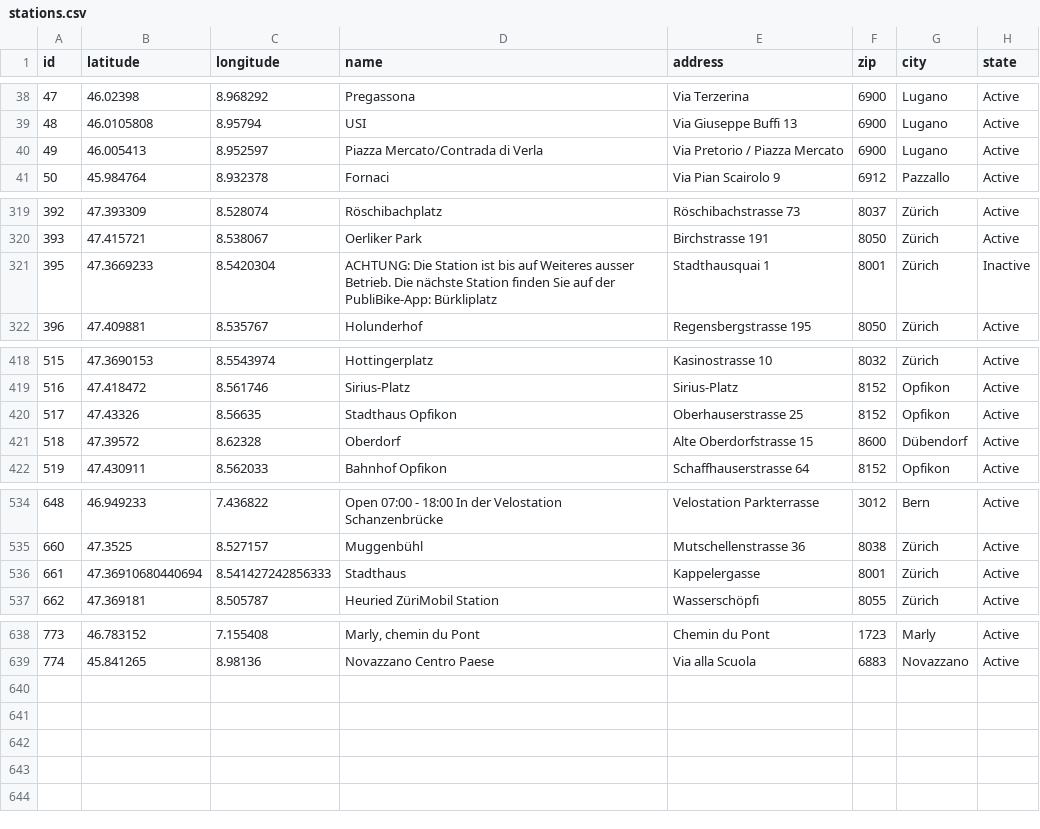
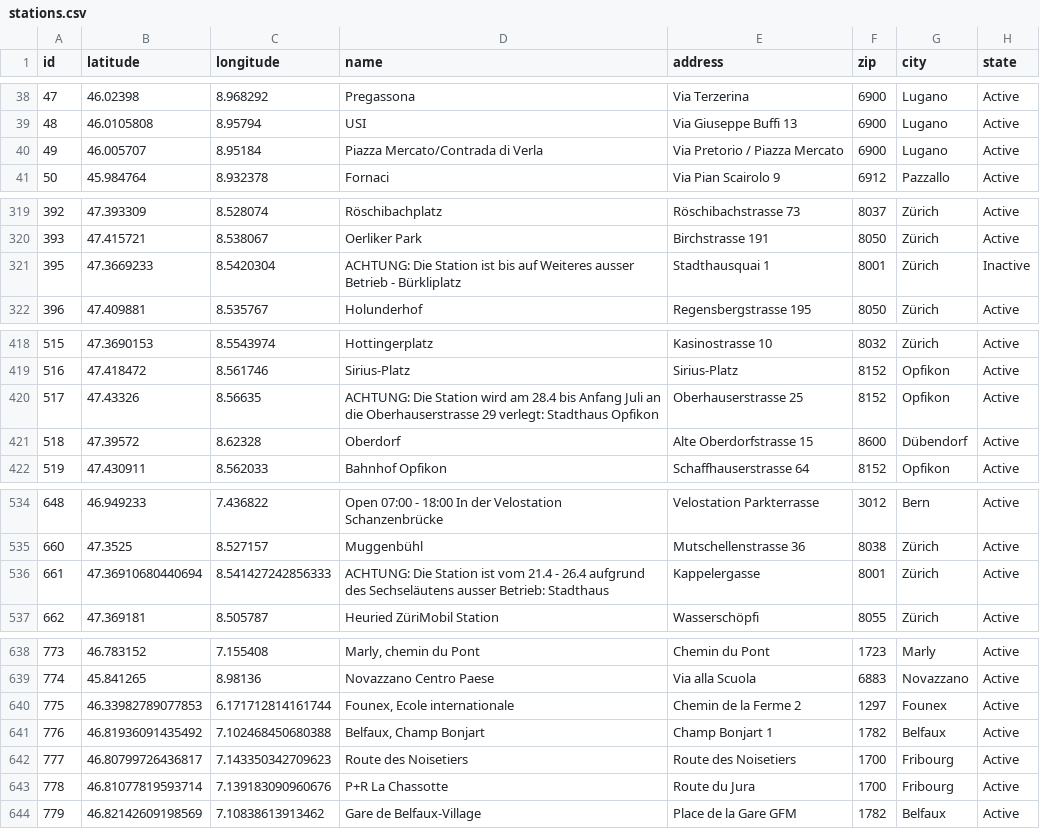
Before and after one commit to misialq/publibike-stations, a CSV file: stations/stations.csv, drawn as a sheet; only a part is shown, gaps mark what is left out.

Commit message:
GHA: Update the list of PubliBike stations

```diff
--- a/stations/stations.csv
+++ b/stations/stations.csv
@@ -39,3 +39,3 @@ id,latitude,longitude,name,address,zip,city,state
 48,46.0105808,8.95794,USI,Via Giuseppe Buffi 13,6900,Lugano,Active
-49,46.005413,8.952597,Piazza Mercato/Contrada di Verla,Via Pretorio / Piazza Mercato,6900,Lugano,Active
+49,46.005707,8.95184,Piazza Mercato/Contrada di Verla,Via Pretorio / Piazza Mercato,6900,Lugano,Active
 50,45.984764,8.932378,Fornaci,Via Pian Scairolo 9,6912,Pazzallo,Active
@@ -320,3 +320,3 @@ id,latitude,longitude,name,address,zip,city,state
 393,47.415721,8.538067,Oerliker Park,Birchstrasse 191,8050,Zürich,Active
-395,47.3669233,8.5420304,ACHTUNG: Die Station ist bis auf Weiteres ausser Betrieb. Die nächste Station finden Sie auf der PubliBike-App: Bürkliplatz,Stadthausquai 1,8001,Zürich,Inactive
+395,47.3669233,8.5420304,ACHTUNG: Die Station ist bis auf Weiteres ausser Betrieb - Bürkliplatz,Stadthausquai 1,8001,Zürich,Inactive
 396,47.409881,8.535767,Holunderhof,Regensbergstrasse 195,8050,Zürich,Active
@@ -419,3 +419,3 @@ id,latitude,longitude,name,address,zip,city,state
 516,47.418472,8.561746,Sirius-Platz,Sirius-Platz,8152,Opfikon,Active
-517,47.43326,8.56635,Stadthaus Opfikon,Oberhauserstrasse 25,8152,Opfikon,Active
+517,47.43326,8.56635,ACHTUNG: Die Station wird am 28.4 bis Anfang Juli an die Oberhauserstrasse 29 verlegt: Stadthaus Opfikon,Oberhauserstrasse 25,8152,Opfikon,Active
 518,47.39572,8.62328,Oberdorf,Alte Oberdorfstrasse 15,8600,Dübendorf,Active
@@ -535,3 +535,3 @@ id,latitude,longitude,name,address,zip,city,state
 660,47.3525,8.527157,Muggenbühl,Mutschellenstrasse 36,8038,Zürich,Active
-661,47.36910680440694,8.541427242856333,Stadthaus,Kappelergasse,8001,Zürich,Active
+661,47.36910680440694,8.541427242856333,ACHTUNG: Die Station ist vom 21.4 - 26.4 aufgrund des Sechseläutens ausser Betrieb: Stadthaus,Kappelergasse,8001,Zürich,Active
 662,47.369181,8.505787,Heuried ZüriMobil Station,Wasserschöpfi,8055,Zürich,Active
@@ -639 +639,6 @@ id,latitude,longitude,name,address,zip,city,state
 774,45.841265,8.98136,Novazzano Centro Paese,Via alla Scuola,6883,Novazzano,Active
+775,46.33982789077853,6.171712814161744,"Founex, Ecole internationale",Chemin de la Ferme 2,1297,Founex,Active
+776,46.81936091435492,7.102468450680388,"Belfaux, Champ Bonjart",Champ Bonjart 1,1782,Belfaux,Active
+777,46.80799726436817,7.143350342709623,Route des Noisetiers,Route des Noisetiers,1700,Fribourg,Active
+778,46.81077819593714,7.139183090960676,P+R La Chassotte,Route du Jura,1700,Fribourg,Active
+779,46.82142609198569,7.10838613913462,Gare de Belfaux-Village,Place de la Gare GFM,1782,Belfaux,Active
```
